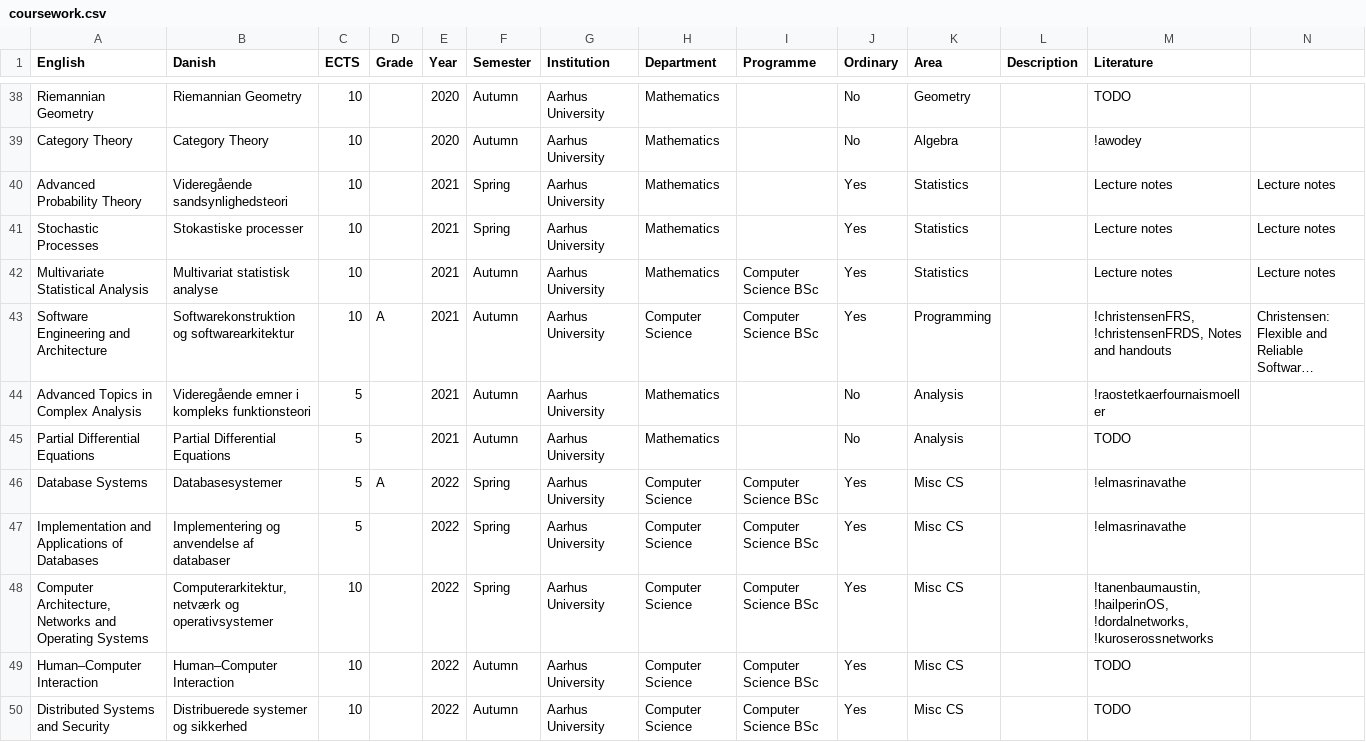
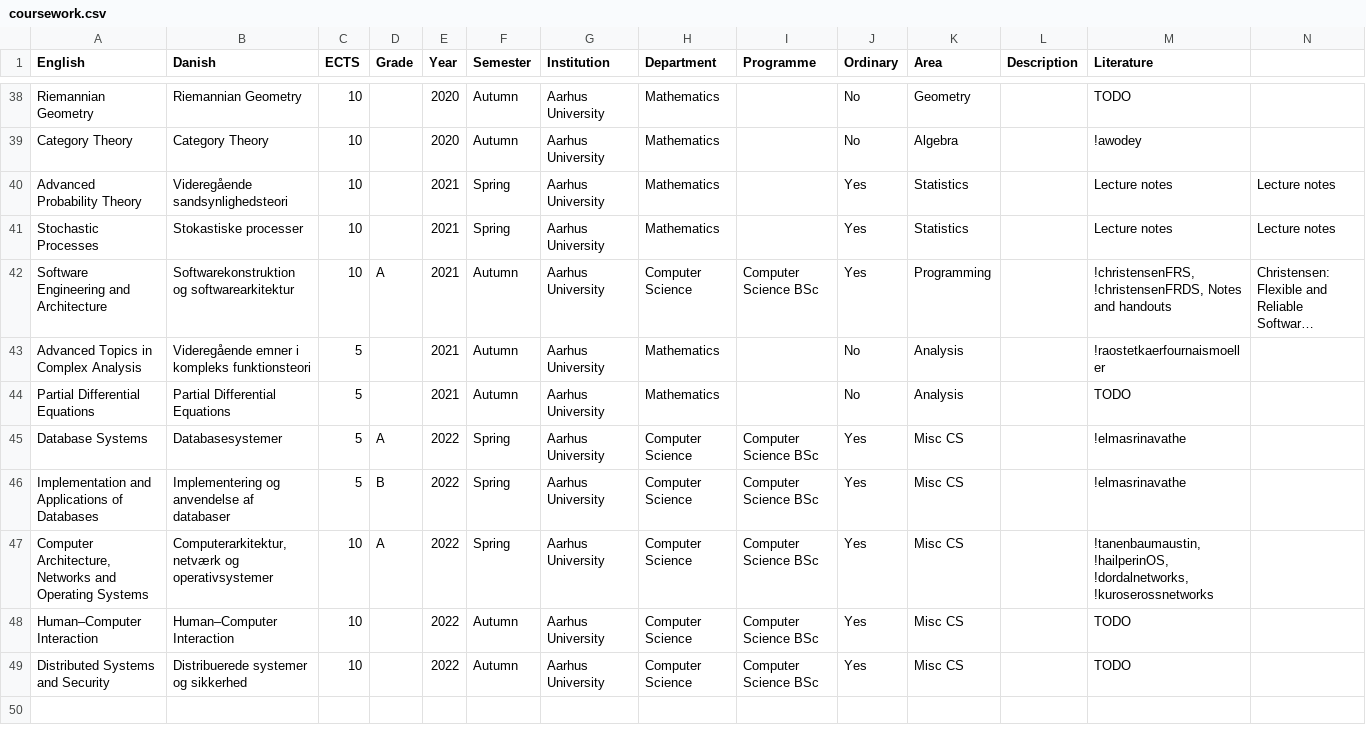
Before and after one commit to dnhansen/dnhansen.github.io, a CSV file: coursework.csv, drawn as a sheet; only a part is shown, gaps mark what is left out; long unchanged cells end in …; removed rows and columns are numbered as before the commit, all else as after; rows hold the shown columns only; the diff names each change by its address in the sheet, - before the commit and + after, or states it on an @@ line.

Commit message:
Updated coursework.

```diff
--- a/coursework.csv
+++ b/coursework.csv
-row 42: Multivariate Statistical Analysis | Multivariat statistisk analyse | 10 |  | 2021 | Autumn | Aarhus University | Mathematics | Computer Science BSc | Yes | Statistics |  | Lecture notes | Lecture notes
-D46 (Grade): (empty)
+D46 (Grade): B
-D47 (Grade): (empty)
+D47 (Grade): A
```
Also changed, not shown: 2 other files.
